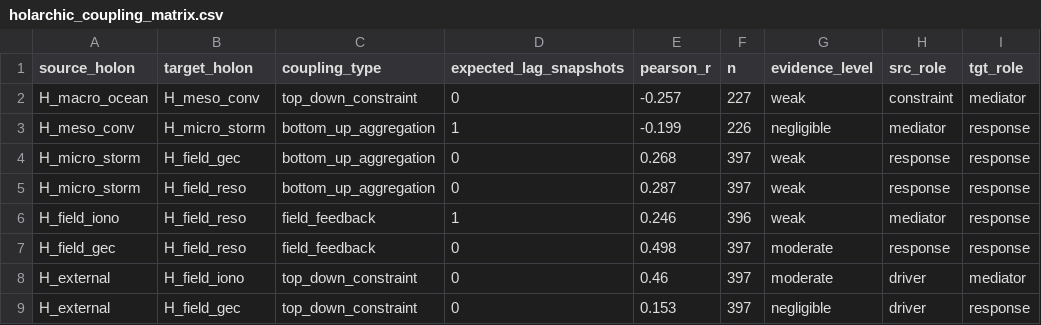
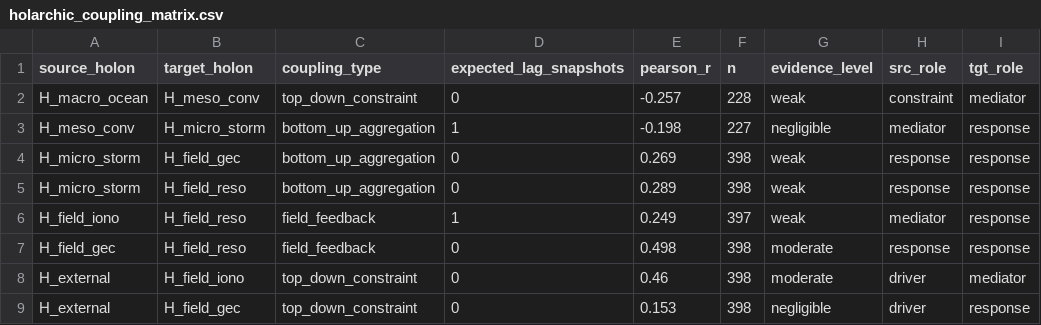
Before and after one commit to Julianj34/Earth-Atmosphere-System, a CSV file: states/coupling/holarchic_coupling_matrix.csv, drawn as a sheet; only a part is shown; the diff names each change by its address in the sheet, - before the commit and + after, or states it on an @@ line.

```diff
--- a/states/coupling/holarchic_coupling_matrix.csv
+++ b/states/coupling/holarchic_coupling_matrix.csv
-F2 (n): 227
+F2 (n): 228
-E3 (pearson_r): -0.199
+E3 (pearson_r): -0.198
-F3 (n): 226
+F3 (n): 227
-E4 (pearson_r): 0.268
+E4 (pearson_r): 0.269
-F4:F5 (n): 397
+F4:F5 (n): 398
-E5 (pearson_r): 0.287
+E5 (pearson_r): 0.289
-E6 (pearson_r): 0.246
+E6 (pearson_r): 0.249
-F6 (n): 396
+F6 (n): 397
-F7:F9 (n): 397
+F7:F9 (n): 398
```
Also changed, not shown: 25 other files.
